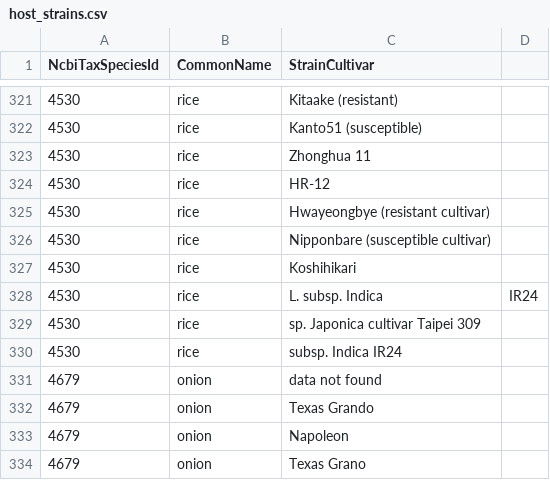
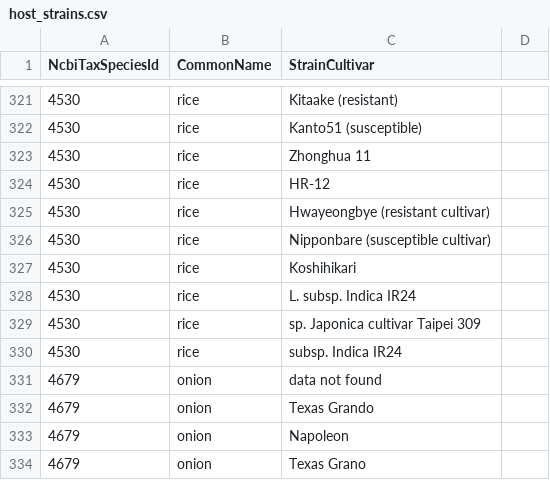
Before and after one commit to PHI-base/canto-config, a CSV file: data/host_strains.csv, drawn as a sheet; only a part is shown, gaps mark what is left out.

Commit message:
Update host_strains.csv

```diff
--- a/data/host_strains.csv
+++ b/data/host_strains.csv
@@ -327,3 +327,3 @@ NcbiTaxSpeciesId,CommonName,StrainCultivar
 4530,rice,Koshihikari
-4530,rice,L. subsp. Indica, IR24
+4530,rice,L. subsp. Indica IR24
 4530,rice,sp. Japonica cultivar Taipei 309
```
